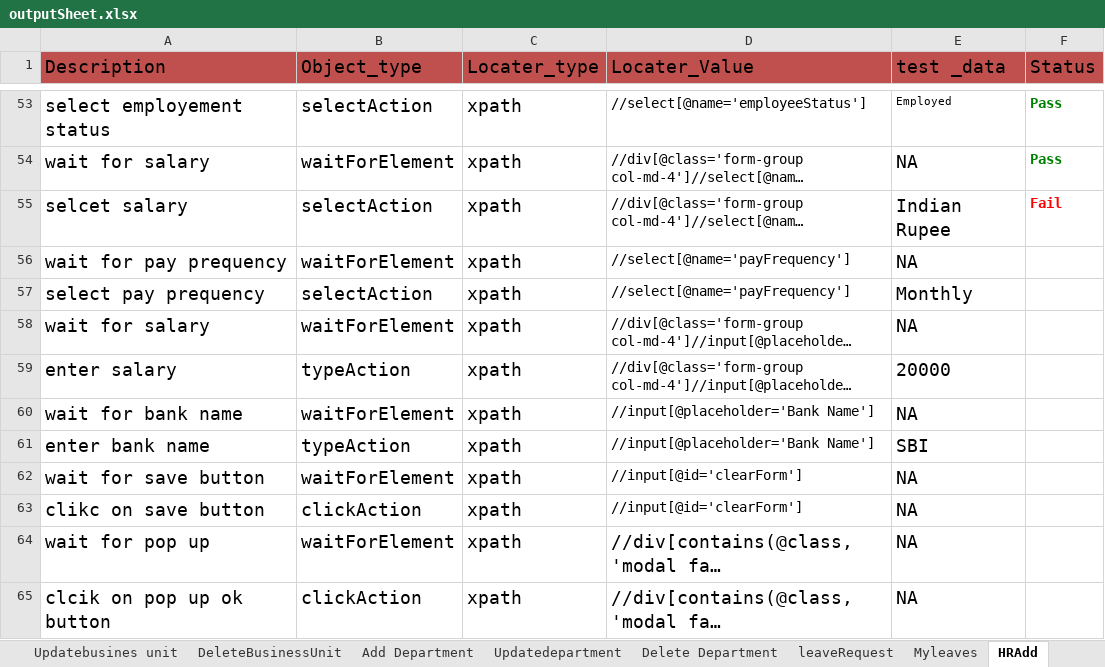
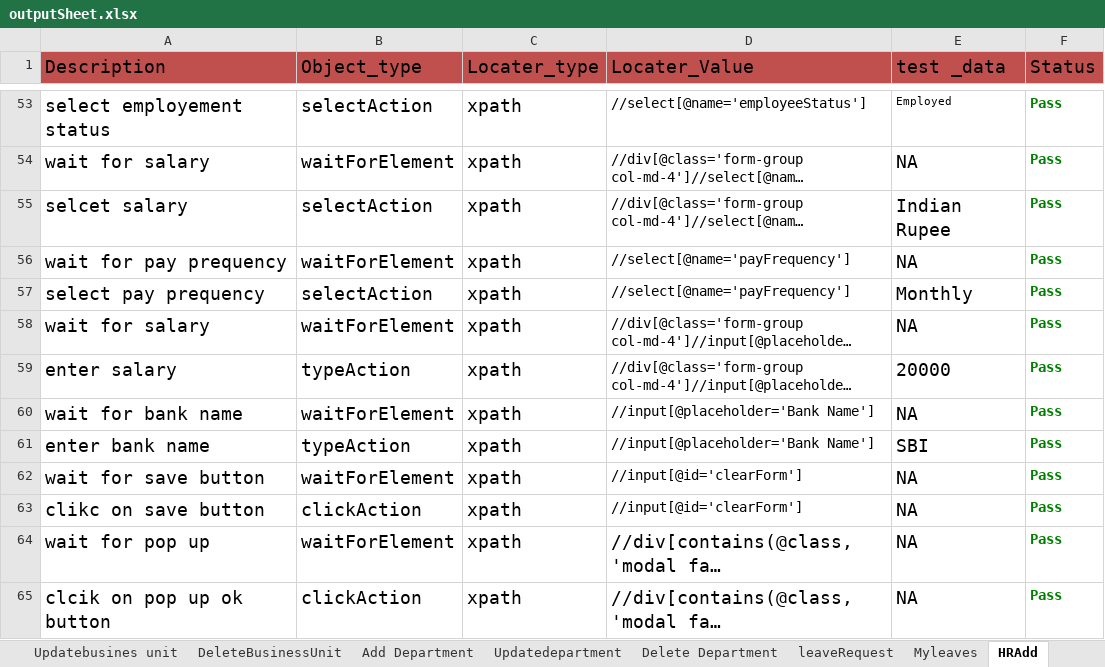
Before and after one commit to Momuntazsyed/HRMS, an Excel workbook: pack/OutputFile/outputSheet.xlsx, sheet HRAdd, drawn as a sheet; only a part is shown, gaps mark what is left out; long unchanged cells end in …; values as stored, in another font and other column widths than the file's, no borders; the diff covers the shown part only; the diff names each change by its address in the sheet, - before the commit and + after, or states it on an @@ line.

```diff
--- a/pack/OutputFile/outputSheet.xlsx (sheet HRAdd)
+++ b/pack/OutputFile/outputSheet.xlsx (sheet HRAdd)
-F55 (Status): Fail
+F55 (Status): Pass
-F55 text colour: #FF0000
+F55 text colour: #008000
-F56:F65 (Status): (empty)
+F56:F65 (Status): Pass
```
Also changed, not shown: 1 added row and 11 edited cells elsewhere in this sheet, pack/TestInputs/inputFile.xlsx, 13 other files.
